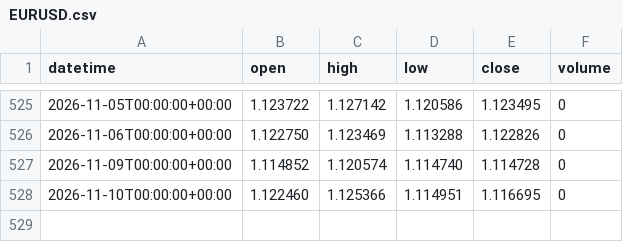
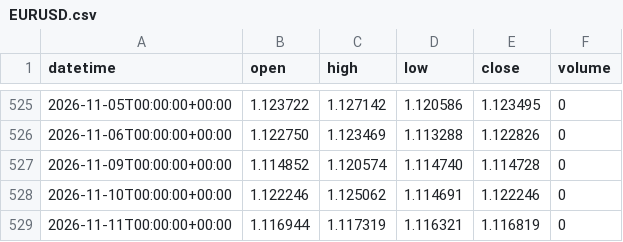
Before and after one commit to DTRIL7/jarvis-data, a CSV file: data/1d/EURUSD.csv, drawn as a sheet; only a part is shown, gaps mark what is left out.

```diff
--- a/data/1d/EURUSD.csv
+++ b/data/1d/EURUSD.csv
@@ -527,2 +527,3 @@ datetime,open,high,low,close,volume
 2026-11-09T00:00:00+00:00,1.114852,1.120574,1.114740,1.114728,0
-2026-11-10T00:00:00+00:00,1.122460,1.125366,1.114951,1.116695,0
+2026-11-10T00:00:00+00:00,1.122246,1.125062,1.114691,1.122246,0
+2026-11-11T00:00:00+00:00,1.116944,1.117319,1.116321,1.116819,0
```
Also changed, not shown: data/1d/CL.csv, data/1d/GBPUSD.csv, 38 other files.
